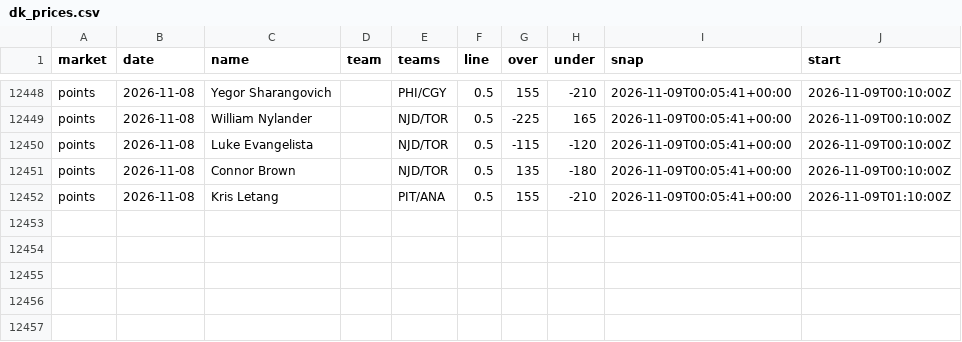
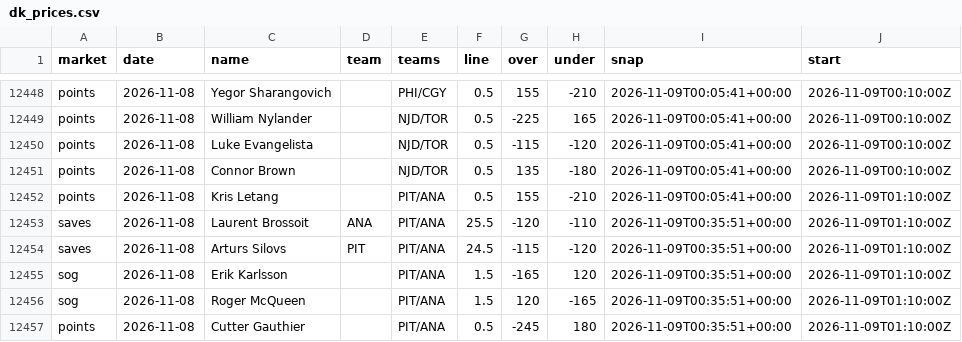
Before and after one commit to quinnrob11-sketch/qrob-nhl-goalie-model, a CSV file: model/data/dk_prices.csv, drawn as a sheet; only a part is shown, gaps mark what is left out.

```diff
--- a/model/data/dk_prices.csv
+++ b/model/data/dk_prices.csv
@@ -12452 +12452,6 @@ points,2026-11-08,Connor Brown,,NJD/TOR,0.5,135,-180,2026-11-09T00:05:41+00:00,2
 points,2026-11-08,Kris Letang,,PIT/ANA,0.5,155,-210,2026-11-09T00:05:41+00:00,2026-11-09T01:10:00Z
+saves,2026-11-08,Laurent Brossoit,ANA,PIT/ANA,25.5,-120,-110,2026-11-09T00:35:51+00:00,2026-11-09T01:10:00Z
+saves,2026-11-08,Arturs Silovs,PIT,PIT/ANA,24.5,-115,-120,2026-11-09T00:35:51+00:00,2026-11-09T01:10:00Z
+sog,2026-11-08,Erik Karlsson,,PIT/ANA,1.5,-165,120,2026-11-09T00:35:51+00:00,2026-11-09T01:10:00Z
+sog,2026-11-08,Roger McQueen,,PIT/ANA,1.5,120,-165,2026-11-09T00:35:51+00:00,2026-11-09T01:10:00Z
+points,2026-11-08,Cutter Gauthier,,PIT/ANA,0.5,-245,180,2026-11-09T00:35:51+00:00,2026-11-09T01:10:00Z
```
Also changed, not shown: model/data/book_prices.csv, model/data/legs.csv, 10 other files.
